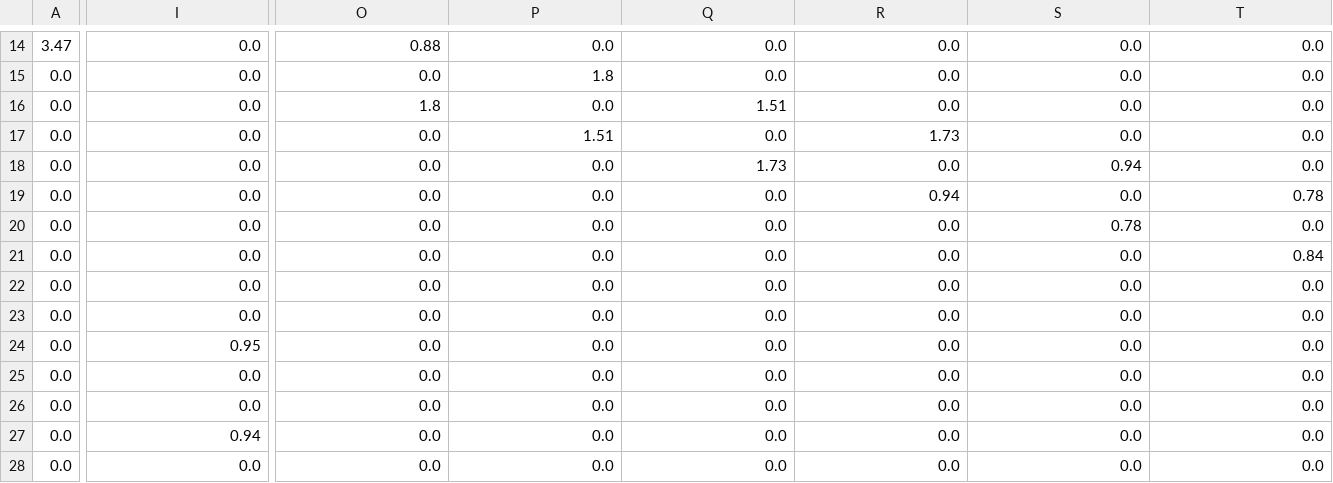
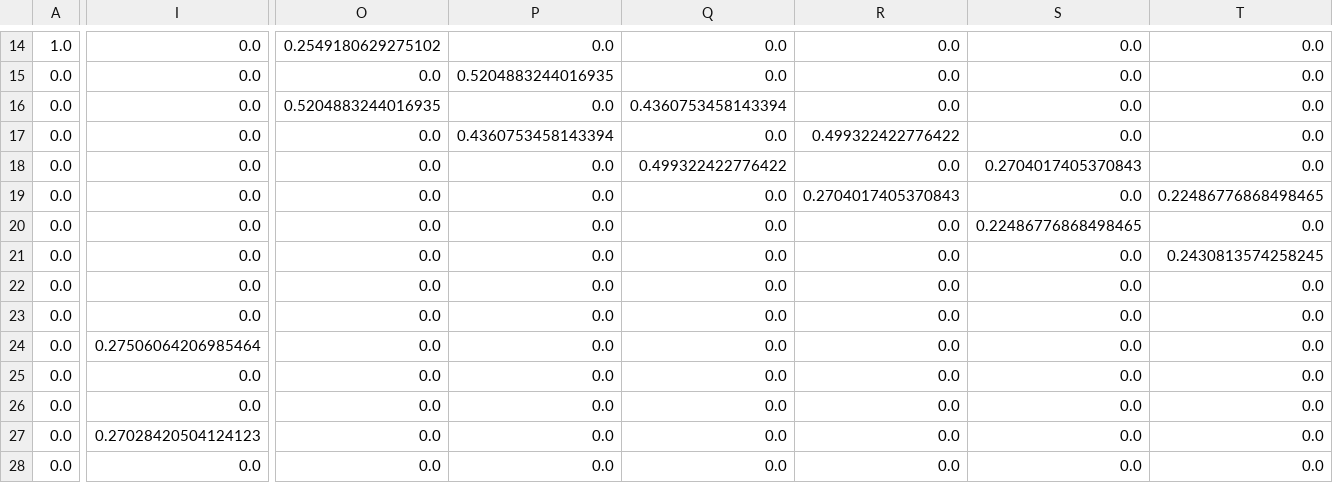
Before and after one commit to HustLearning-OutsideLearn/HustMapSimpleNavigation, a CSV file: HustMap_Simple_Navigation/Graph/Adjacency_Matrix_Preprocess.csv, drawn as a sheet; only a part is shown, gaps mark what is left out; the diff covers the shown part only; the diff names each change by its address in the sheet, - before the commit and + after, or states it on an @@ line.

```diff
--- a/HustMap_Simple_Navigation/Graph/Adjacency_Matrix_Preprocess.csv
+++ b/HustMap_Simple_Navigation/Graph/Adjacency_Matrix_Preprocess.csv
-A14: 3.47
+A14: 1.0
-O14: 0.88
+O14: 0.2549180629275102
-P15: 1.8
+P15: 0.5204883244016935
-O16: 1.8
+O16: 0.5204883244016935
-Q16: 1.51
+Q16: 0.4360753458143394
-P17: 1.51
+P17: 0.4360753458143394
-R17: 1.73
+R17: 0.499322422776422
-Q18: 1.73
+Q18: 0.499322422776422
-S18: 0.94
+S18: 0.2704017405370843
-R19: 0.94
+R19: 0.2704017405370843
-T19: 0.78
+T19: 0.22486776868498465
-S20: 0.78
+S20: 0.22486776868498465
-T21: 0.84
+T21: 0.2430813574258245
-I24: 0.95
+I24: 0.27506064206985464
-I27: 0.94
+I27: 0.27028420504124123
```
Also changed, not shown: 57 edited cells elsewhere in this file, 26 other files.
